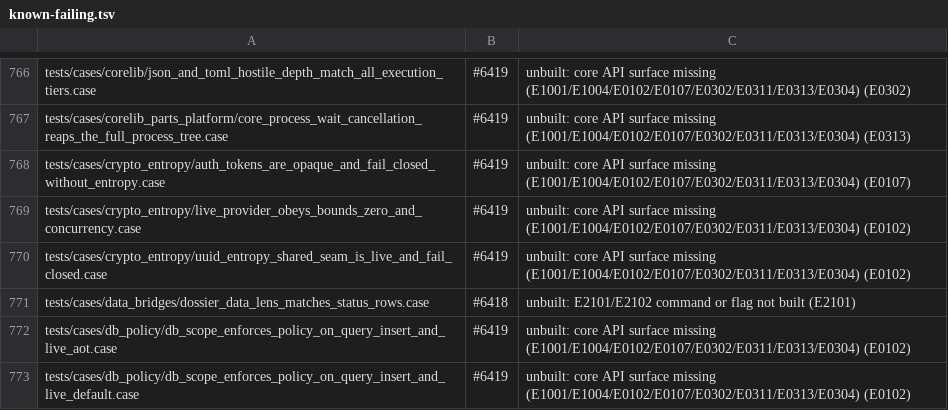
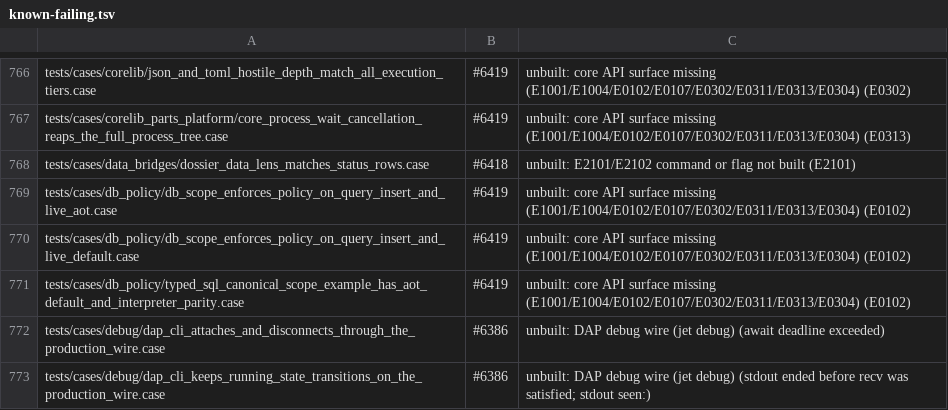
Before and after one commit to jet-language/jet, a TSV file: Tools/testkit/known-failing.tsv, drawn as a sheet; only a part is shown, gaps mark what is left out; the shorter side is filled out with more unchanged rows.

Commit message:
tests: crypto_entropy ports use core.auth through `use` and spell inequality with assert (#6419 c46)
The three Rust-era ports called `core.auth.*` without a `use` and used
`assert_ne`, which Jet does not define; both drew E0107/E0102 and parked the
rows as missing Core surface. Core.auth, core.crypto.random and
core.crypto.uuid already provide every call, so the ports now read them
through `use` and `assert(a != b)`, and all three pass and leave
known-failing.

```diff
--- a/Tools/testkit/known-failing.tsv
+++ b/Tools/testkit/known-failing.tsv
@@ -767,5 +767,2 @@ tests/cases/corelib/json_and_toml_hostile_depth_match_all_execution_tiers.case	#
 tests/cases/corelib_parts_platform/core_process_wait_cancellation_reaps_the_full_process_tree.case	#6419	unbuilt: core API surface missing (E1001/E1004/E0102/E0107/E0302/E0311/E0313/E0304) (E0313)
-tests/cases/crypto_entropy/auth_tokens_are_opaque_and_fail_closed_without_entropy.case	#6419	unbuilt: core API surface missing (E1001/E1004/E0102/E0107/E0302/E0311/E0313/E0304) (E0107)
-tests/cases/crypto_entropy/live_provider_obeys_bounds_zero_and_concurrency.case	#6419	unbuilt: core API surface missing (E1001/E1004/E0102/E0107/E0302/E0311/E0313/E0304) (E0102)
-tests/cases/crypto_entropy/uuid_entropy_shared_seam_is_live_and_fail_closed.case	#6419	unbuilt: core API surface missing (E1001/E1004/E0102/E0107/E0302/E0311/E0313/E0304) (E0102)
 tests/cases/data_bridges/dossier_data_lens_matches_status_rows.case	#6418	unbuilt: E2101/E2102 command or flag not built (E2101)
```
Also changed, not shown: 3 other files.
